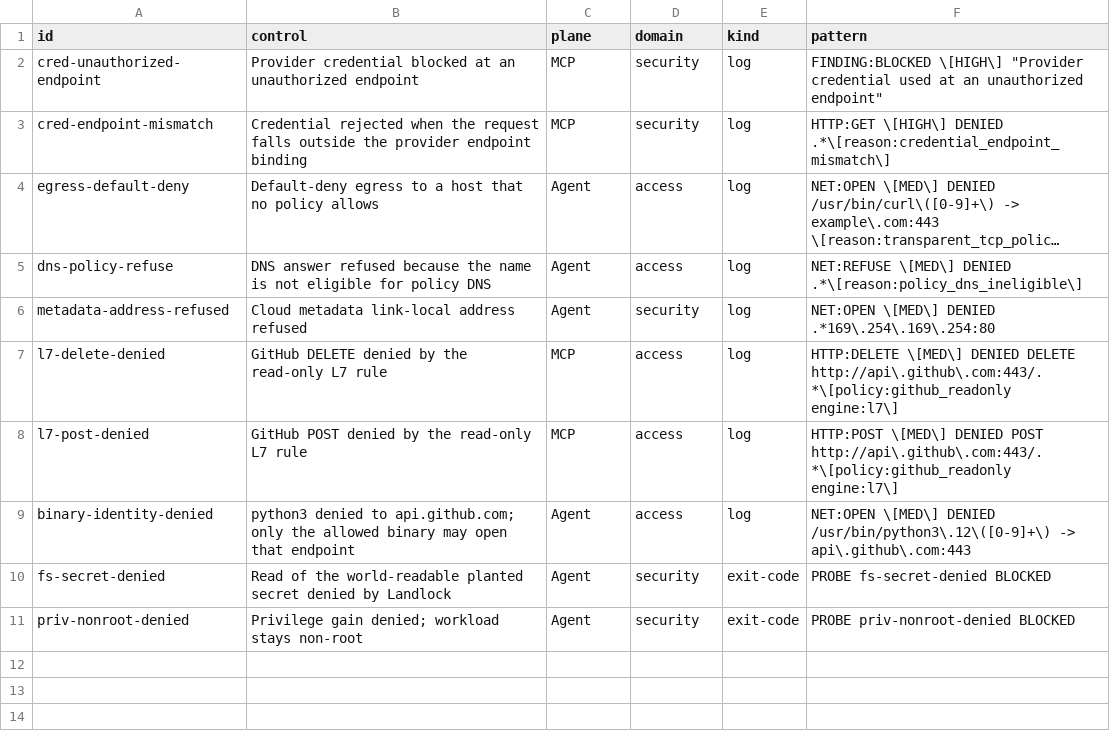
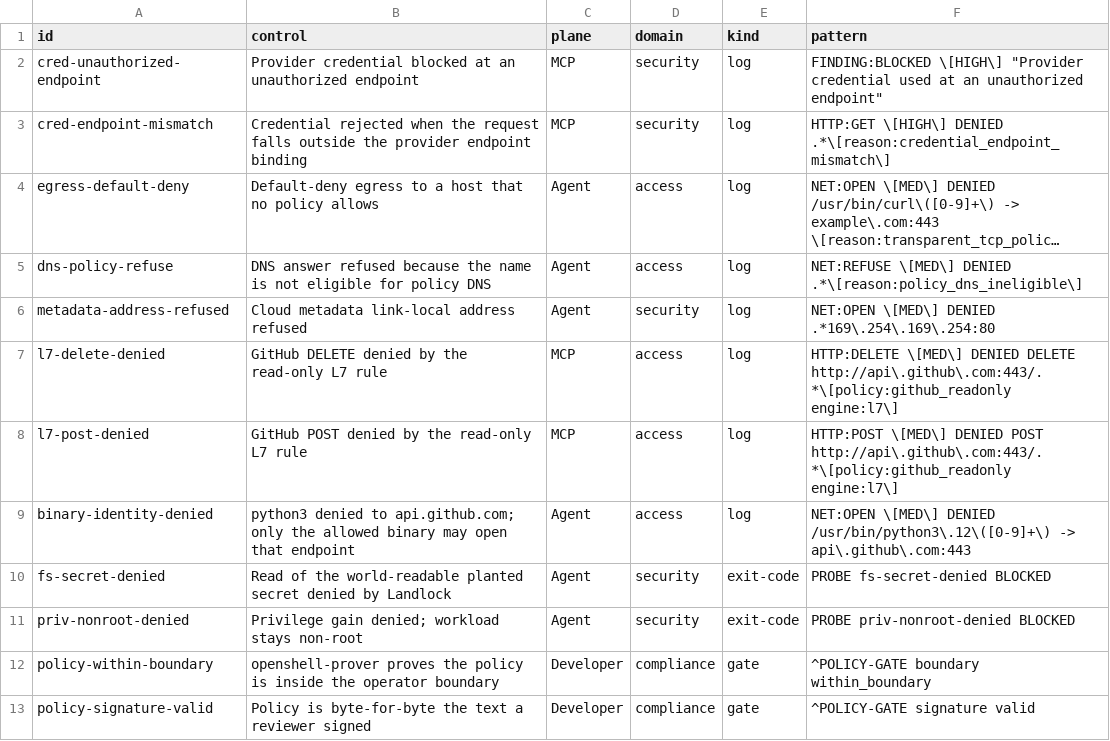
Before and after one commit to amartyatatspandey/openshell-agent-guardrails, a TSV file: expected_events.tsv, drawn as a sheet; long unchanged cells end in …; the diff names each change by its address in the sheet, - before the commit and + after, or states it on an @@ line.

Commit message:
Gate every policy on a containment proof and a review signature
openshell-prover (ships with OpenShell 0.1.3) must prove the sandbox policy
is inside policies/boundary/org-boundary.yaml, and the policy must match
the bytes signed by the reviewer in policies/allowed_signers. verify.sh runs
the gate first, refuses to create a sandbox when it fails, and grades it as
two Developer-plane rows (12 rows total). make policy-tamper shows seven
edited copies refused, with the prover's counterexample for each.

include_workdir is now false in both agent policies: the prover cannot
reason about an unresolved image workdir, and no probe needs it.

```diff
--- a/expected_events.tsv
+++ b/expected_events.tsv
+row 12: policy-within-boundary | openshell-prover proves the policy is inside the operator boundary | Developer | compliance | gate | ^POLICY-GATE boundary within_boundary
+row 13: policy-signature-valid | Policy is byte-for-byte the text a reviewer signed | Developer | compliance | gate | ^POLICY-GATE signature valid
```
Also changed, not shown: 12 other files.
